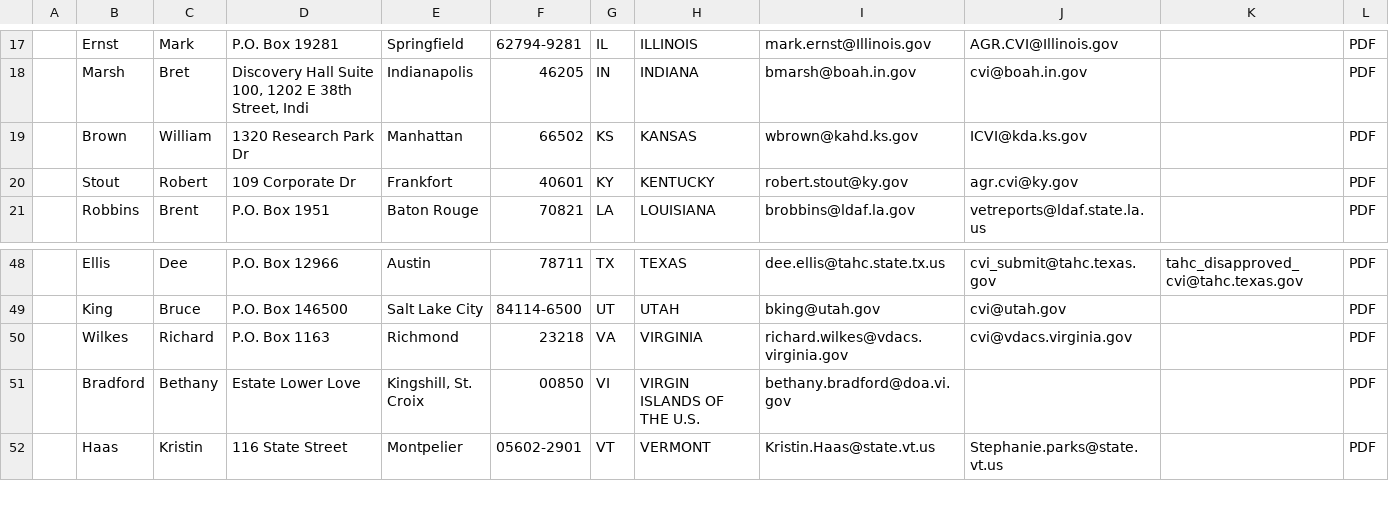
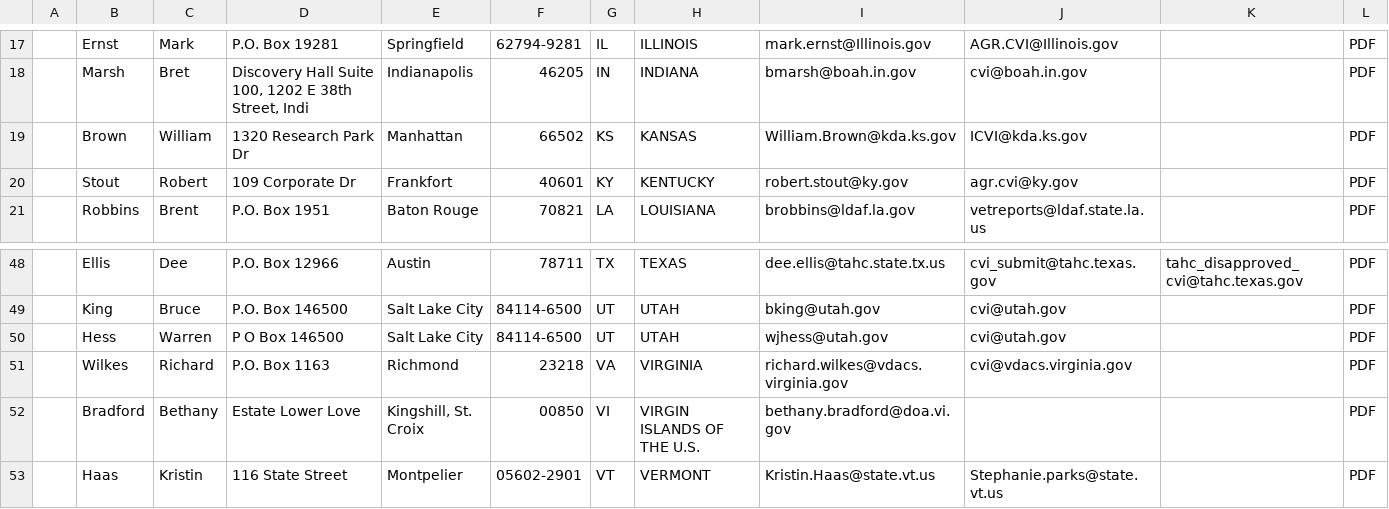
Before and after one commit to mkm1879/Civet, a CSV file: StateVetTable.csv, drawn as a sheet; only a part is shown, gaps mark what is left out.

```diff
--- a/StateVetTable.csv
+++ b/StateVetTable.csv
@@ -18,3 +18,3 @@
 "","Marsh","Bret","Discovery Hall Suite 100, 1202 E 38th Street, Indi","Indianapolis","46205","IN","INDIANA","bmarsh@boah.in.gov","cvi@boah.in.gov","","PDF"
-"","Brown","William","1320 Research Park Dr","Manhattan","66502","KS","KANSAS","wbrown@kahd.ks.gov","ICVI@kda.ks.gov","","PDF"
+"","Brown","William","1320 Research Park Dr","Manhattan","66502","KS","KANSAS","William.Brown@kda.ks.gov","ICVI@kda.ks.gov","","PDF"
 "","Stout","Robert","109 Corporate Dr","Frankfort","40601","KY","KENTUCKY","robert.stout@ky.gov","agr.cvi@ky.gov","","PDF"
@@ -49,2 +49,3 @@
 "","King","Bruce","P.O. Box 146500","Salt Lake City","84114-6500","UT","UTAH","bking@utah.gov","cvi@utah.gov","","PDF"
+"","Hess","Warren","P O Box 146500","Salt Lake City","84114-6500","UT","UTAH","wjhess@utah.gov","cvi@utah.gov","","PDF"
 "","Wilkes","Richard","P.O. Box 1163","Richmond","23218","VA","VIRGINIA","richard.wilkes@vdacs.virginia.gov","cvi@vdacs.virginia.gov","","PDF"
```
Also changed, not shown: 4 other files.
